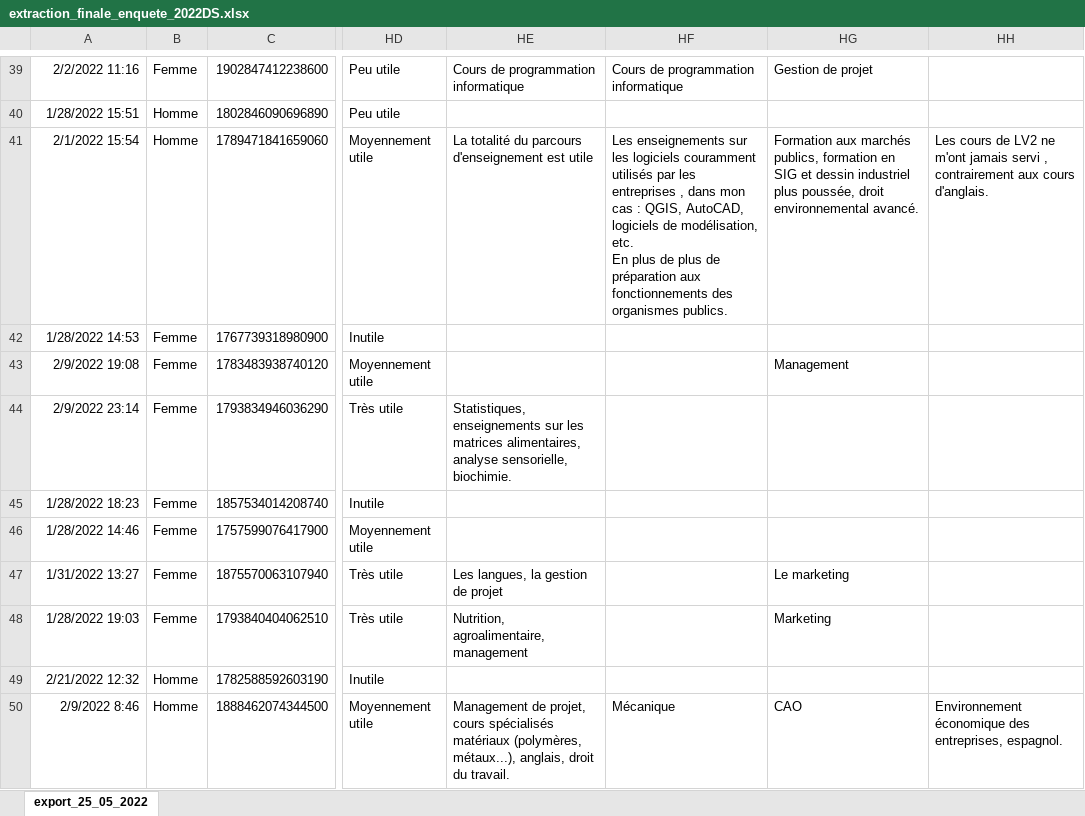
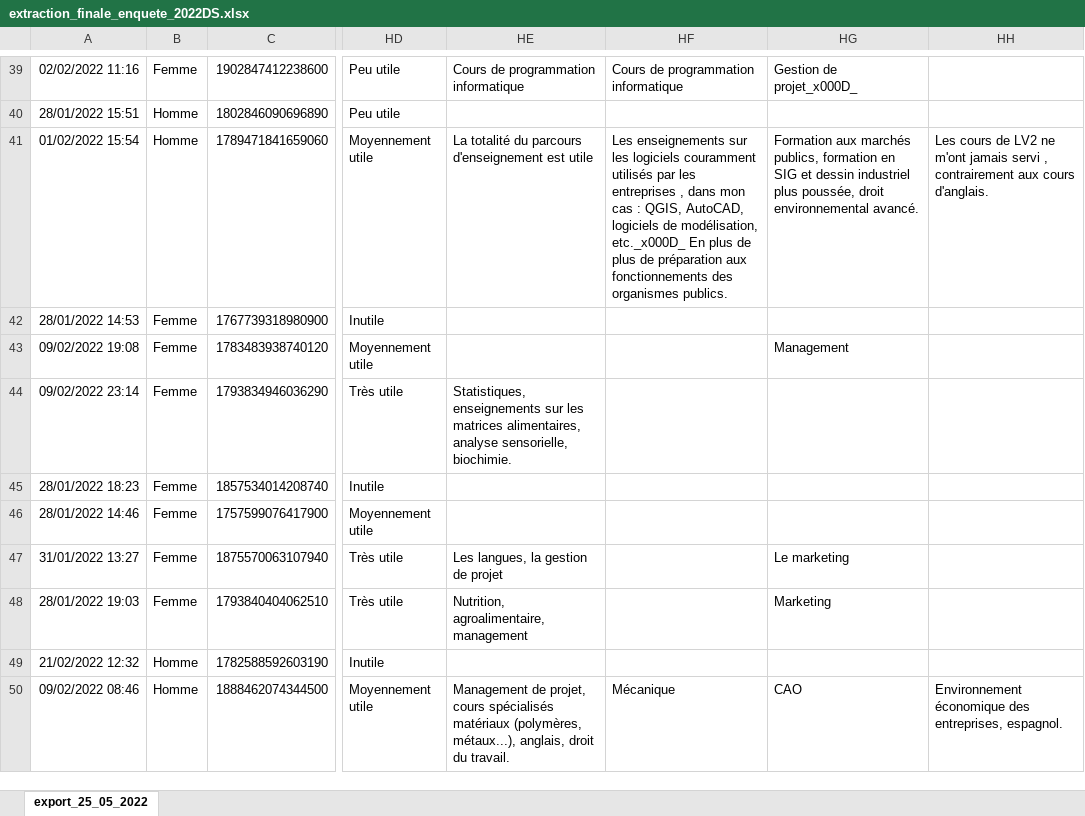
Before and after one commit to AlexisChartier/Projet-Data-Science, an Excel workbook: datav2/extraction_finale_enquete_2022DS.xlsx, sheet export_25_05_2022, drawn as a sheet; only a part is shown, gaps mark what is left out; values as stored, in another font and other column widths than the file's, no borders; conditional formats not drawn; ↵ is a line break in a cell; the diff covers the shown part only; the diff names each change by its address in the sheet, - before the commit and + after, or states it on an @@ line.

```diff
--- a/datav2/extraction_finale_enquete_2022DS.xlsx (sheet export_25_05_2022)
+++ b/datav2/extraction_finale_enquete_2022DS.xlsx (sheet export_25_05_2022)
-A39: 2/2/2022 11:16
+A39: 02/02/2022 11:16
-HG39: Gestion de projet
+HG39: Gestion de projet_x000D_
-A40: 1/28/2022 15:51
+A40: 28/01/2022 15:51
-A41: 2/1/2022 15:54
+A41: 01/02/2022 15:54
-HF41: …de modélisation, etc. ↵ En plus…
+HF41: …de modélisation, etc._x000D_ En plus…
-A42: 1/28/2022 14:53
+A42: 28/01/2022 14:53
-A43: 2/9/2022 19:08
+A43: 09/02/2022 19:08
-A44: 2/9/2022 23:14
+A44: 09/02/2022 23:14
-A45: 1/28/2022 18:23
+A45: 28/01/2022 18:23
-A46: 1/28/2022 14:46
+A46: 28/01/2022 14:46
-A47: 1/31/2022 13:27
+A47: 31/01/2022 13:27
-A48: 1/28/2022 19:03
+A48: 28/01/2022 19:03
-A49: 2/21/2022 12:32
+A49: 21/02/2022 12:32
-A50: 2/9/2022 8:46
+A50: 09/02/2022 08:46
```
Also changed, not shown: 1245 edited cells elsewhere in this sheet, 5 other files.
